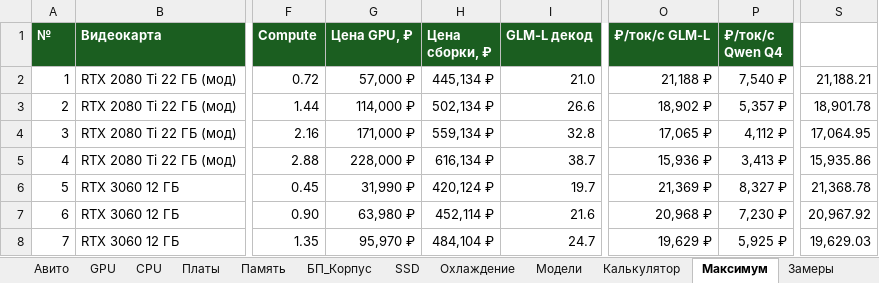
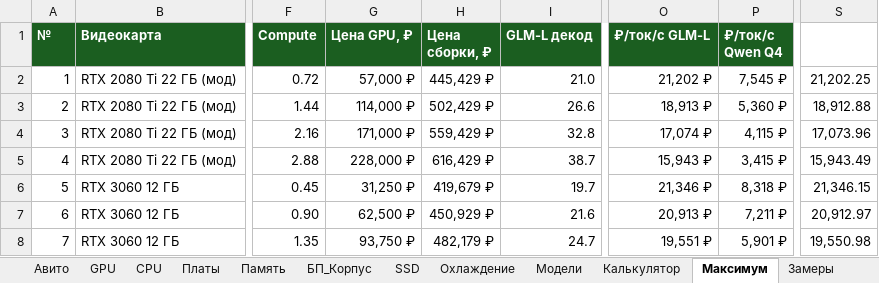
Before and after one commit to ErvSed/ai-hardware-calculator, an Excel workbook: AI_Calculator_Hardware_Avito.xlsx, sheet Максимум, drawn as a sheet; only a part is shown, gaps mark what is left out; values as stored, in another font and other column widths than the file's, no borders; the diff covers the shown part only; the diff names each change by its address in the sheet, - before the commit and + after, or states it on an @@ line.

```diff
--- a/AI_Calculator_Hardware_Avito.xlsx (sheet Максимум)
+++ b/AI_Calculator_Hardware_Avito.xlsx (sheet Максимум)
-H2 (Цена сборки, ₽): 445,134 ₽
+H2 (Цена сборки, ₽): 445,429 ₽
-O2 (₽/ток/с GLM-L): 21,188 ₽
+O2 (₽/ток/с GLM-L): 21,202 ₽
-P2 (₽/ток/с Qwen Q4): 7,540 ₽
+P2 (₽/ток/с Qwen Q4): 7,545 ₽
-S2: 21,188.21
+S2: 21,202.25
-H3 (Цена сборки, ₽): 502,134 ₽
+H3 (Цена сборки, ₽): 502,429 ₽
-O3 (₽/ток/с GLM-L): 18,902 ₽
+O3 (₽/ток/с GLM-L): 18,913 ₽
-P3 (₽/ток/с Qwen Q4): 5,357 ₽
+P3 (₽/ток/с Qwen Q4): 5,360 ₽
-S3: 18,901.78
+S3: 18,912.88
-H4 (Цена сборки, ₽): 559,134 ₽
+H4 (Цена сборки, ₽): 559,429 ₽
-O4 (₽/ток/с GLM-L): 17,065 ₽
+O4 (₽/ток/с GLM-L): 17,074 ₽
-P4 (₽/ток/с Qwen Q4): 4,112 ₽
+P4 (₽/ток/с Qwen Q4): 4,115 ₽
-S4: 17,064.95
+S4: 17,073.96
-H5 (Цена сборки, ₽): 616,134 ₽
+H5 (Цена сборки, ₽): 616,429 ₽
-O5 (₽/ток/с GLM-L): 15,936 ₽
+O5 (₽/ток/с GLM-L): 15,943 ₽
-P5 (₽/ток/с Qwen Q4): 3,413 ₽
+P5 (₽/ток/с Qwen Q4): 3,415 ₽
-S5: 15,935.86
+S5: 15,943.49
-G6 (Цена GPU, ₽): 31,990 ₽
+G6 (Цена GPU, ₽): 31,250 ₽
-H6 (Цена сборки, ₽): 420,124 ₽
+H6 (Цена сборки, ₽): 419,679 ₽
-O6 (₽/ток/с GLM-L): 21,369 ₽
+O6 (₽/ток/с GLM-L): 21,346 ₽
-P6 (₽/ток/с Qwen Q4): 8,327 ₽
+P6 (₽/ток/с Qwen Q4): 8,318 ₽
-S6: 21,368.78
+S6: 21,346.15
-G7 (Цена GPU, ₽): 63,980 ₽
+G7 (Цена GPU, ₽): 62,500 ₽
-H7 (Цена сборки, ₽): 452,114 ₽
+H7 (Цена сборки, ₽): 450,929 ₽
-O7 (₽/ток/с GLM-L): 20,968 ₽
+O7 (₽/ток/с GLM-L): 20,913 ₽
-P7 (₽/ток/с Qwen Q4): 7,230 ₽
+P7 (₽/ток/с Qwen Q4): 7,211 ₽
-S7: 20,967.92
+S7: 20,912.97
-G8 (Цена GPU, ₽): 95,970 ₽
+G8 (Цена GPU, ₽): 93,750 ₽
-H8 (Цена сборки, ₽): 484,104 ₽
+H8 (Цена сборки, ₽): 482,179 ₽
-O8 (₽/ток/с GLM-L): 19,629 ₽
+O8 (₽/ток/с GLM-L): 19,551 ₽
-P8 (₽/ток/с Qwen Q4): 5,925 ₽
+P8 (₽/ток/с Qwen Q4): 5,901 ₽
-S8: 19,629.03
+S8: 19,550.98
```
Also changed, not shown: 614 edited cells elsewhere in this sheet, sheet Авито, sheet GPU, sheet CPU, sheet Платы, sheet Охлаждение, sheet БП_Корпус, 3 more sheets, charts or pictures.
